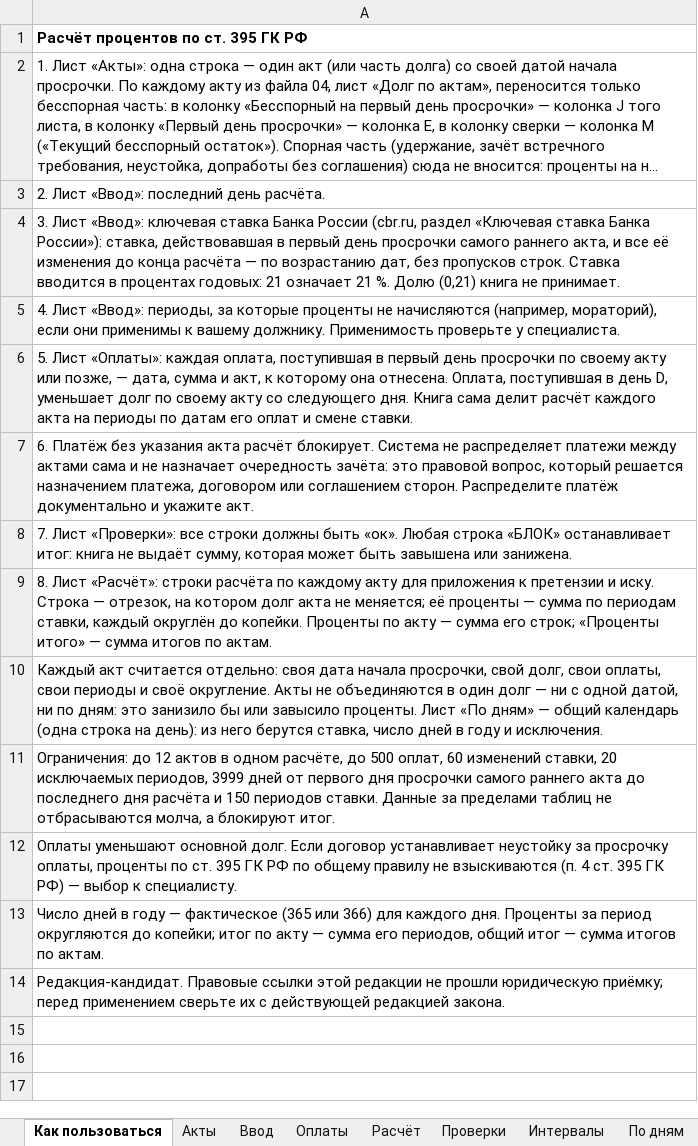
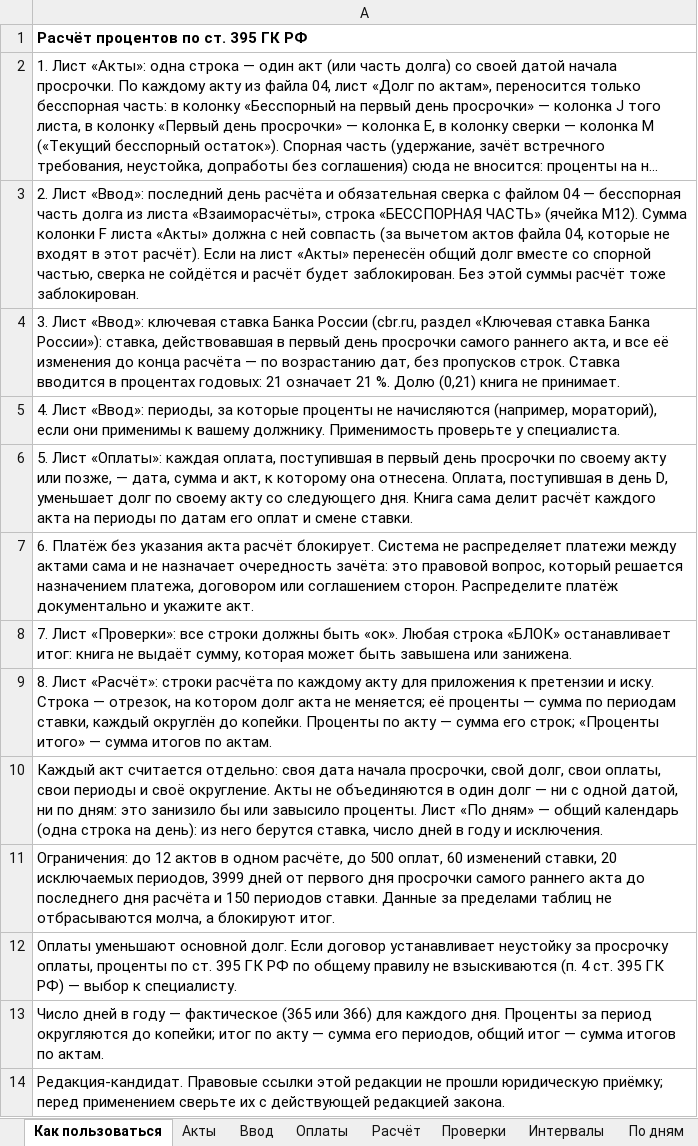
Before and after one commit to pmgpt12-arch/marzhavbetone.ru, an Excel workbook: tools/candidates/s1-oplata-za-raboty/08-raschet-procentov-395.xlsx, sheet Как пользоваться, drawn as a sheet; long unchanged cells end in …; values as stored, in another font and other column widths than the file's, no borders; the diff names each change by its address in the sheet, - before the commit and + after, or states it on an @@ line.

```diff
--- a/tools/candidates/s1-oplata-za-raboty/08-raschet-procentov-395.xlsx (sheet Как пользоваться)
+++ b/tools/candidates/s1-oplata-za-raboty/08-raschet-procentov-395.xlsx (sheet Как пользоваться)
-A3: …последний день расчёта.
+A3: …последний день расчёта и обязательная сверка с файлом 04 — бесспорная часть долга из листа «Взаиморасчёты», строка «БЕССПОРНАЯ ЧАСТЬ» (ячейка M12). Сумма колонки F листа «Акты» должна с ней совпасть (за вычетом актов файла 04, которые не входят в этот расчёт). Если на лист «Акты» перенесён общий долг вместе со спорной частью, сверка не сойдётся и расчёт будет заблокирован. Без этой суммы расчёт тоже заблокирован.
```
Also changed, not shown: sheet Проверки, sheet Ввод, sheet Акты, sheet Расчёт, 9 other files.
